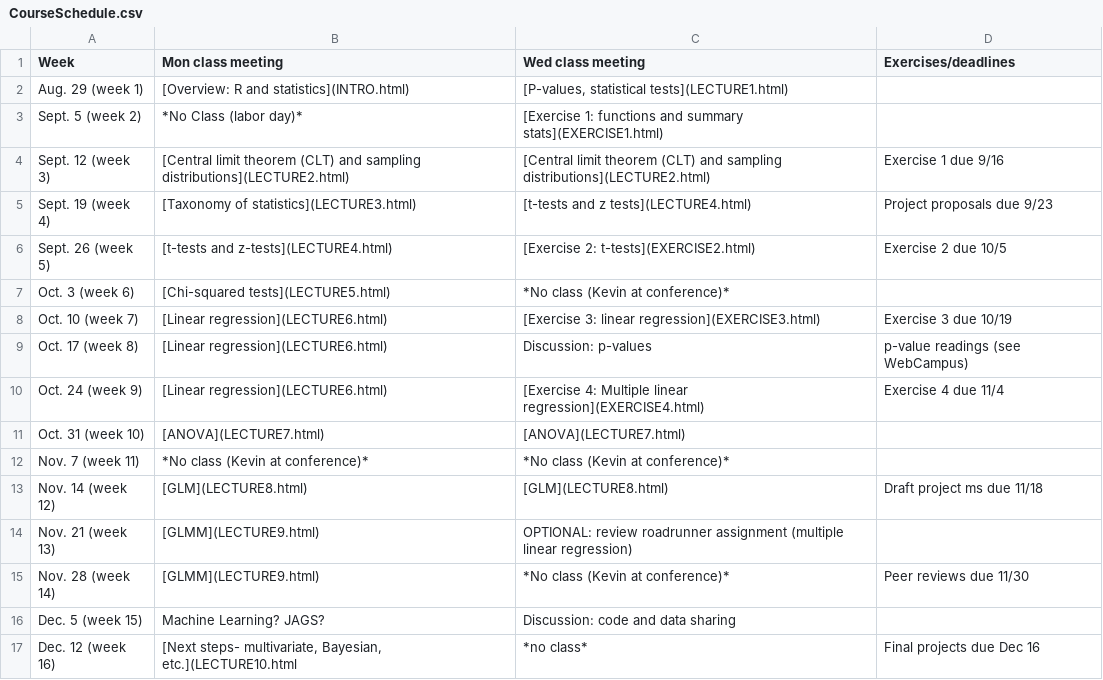
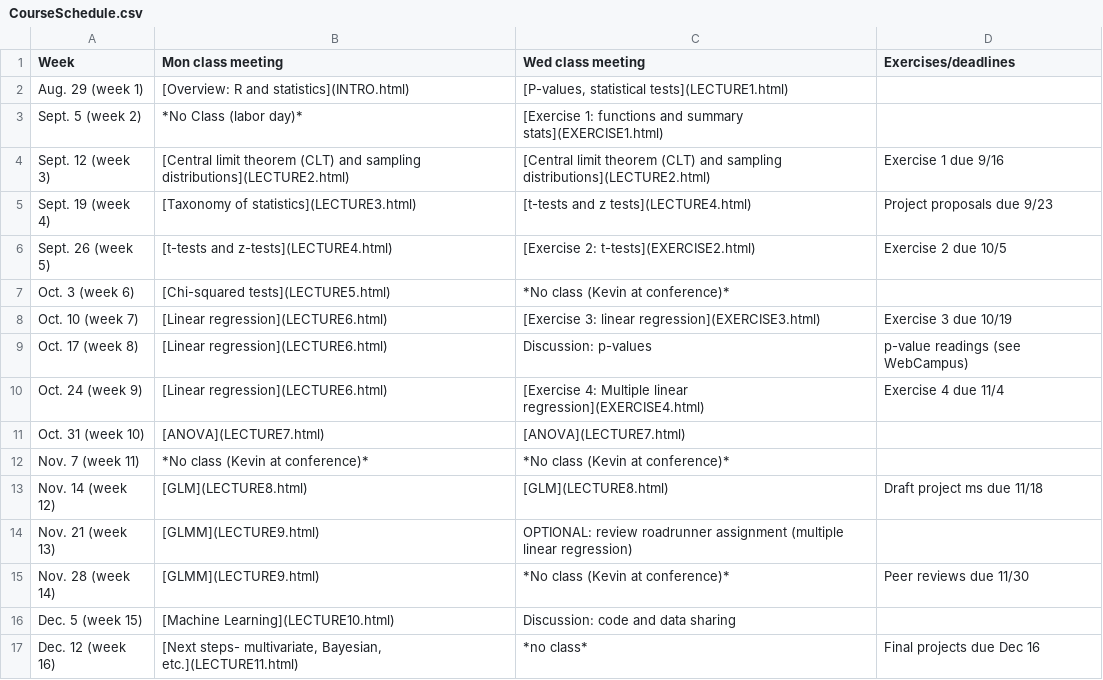
Before and after one commit to kevintshoemaker/NRES-710, a CSV file: CourseSchedule.csv, drawn as a sheet.

```diff
--- a/CourseSchedule.csv
+++ b/CourseSchedule.csv
@@ -15,3 +15,3 @@ Nov. 21 (week 13),[GLMM](LECTURE9.html),OPTIONAL: review roadrunner assignment (
 Nov. 28 (week 14),[GLMM](LECTURE9.html),*No class (Kevin at conference)*,Peer reviews due 11/30
-Dec. 5 (week 15),Machine Learning? JAGS?,Discussion: code and data sharing,
-Dec. 12 (week 16),"[Next steps- multivariate, Bayesian, etc.](LECTURE10.html",*no class*,Final projects due Dec 16
+Dec. 5 (week 15),[Machine Learning](LECTURE10.html),Discussion: code and data sharing,
+Dec. 12 (week 16),"[Next steps- multivariate, Bayesian, etc.](LECTURE11.html)",*no class*,Final projects due Dec 16
```
Also changed, not shown: 1 other file.
